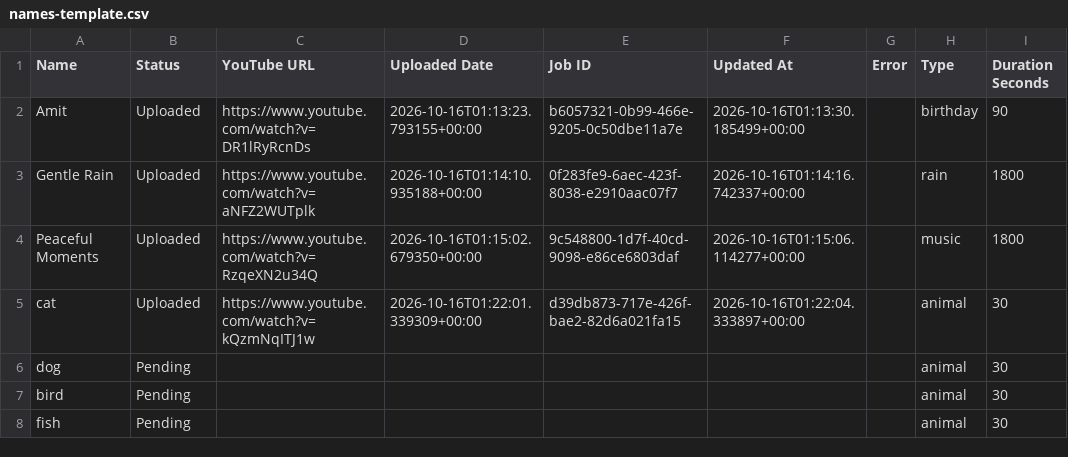
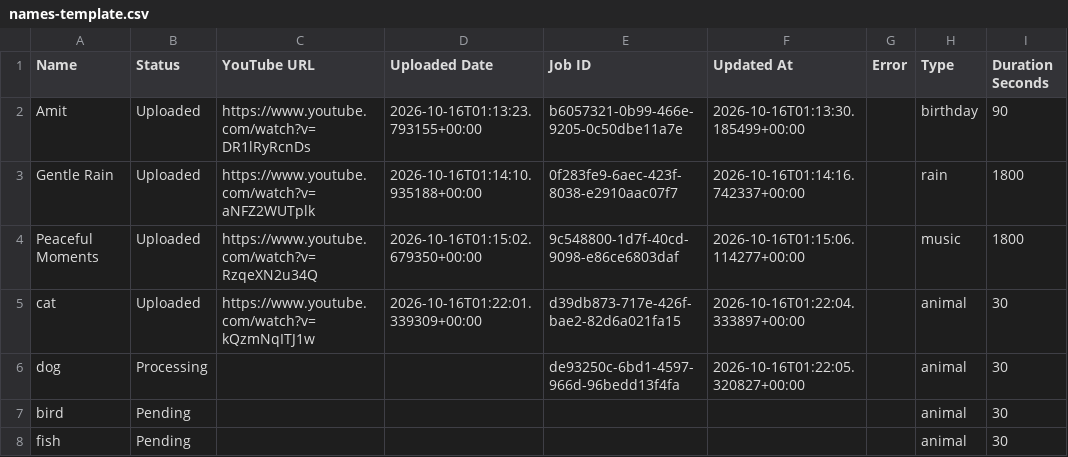
Before and after one commit to familyinvitation/Enjoy-Your-Day-Studio, a CSV file: names-template.csv, drawn as a sheet; only a part is shown; the diff names each change by its address in the sheet, - before the commit and + after, or states it on an @@ line.

```diff
--- a/names-template.csv
+++ b/names-template.csv
-B6 (Status): Pending
+B6 (Status): Processing
-E6 (Job ID): (empty)
+E6 (Job ID): de93250c-6bd1-4597-966d-96bedd13f4fa
-F6 (Updated At): (empty)
+F6 (Updated At): 2026-10-16T01:22:05.320827+00:00
```
